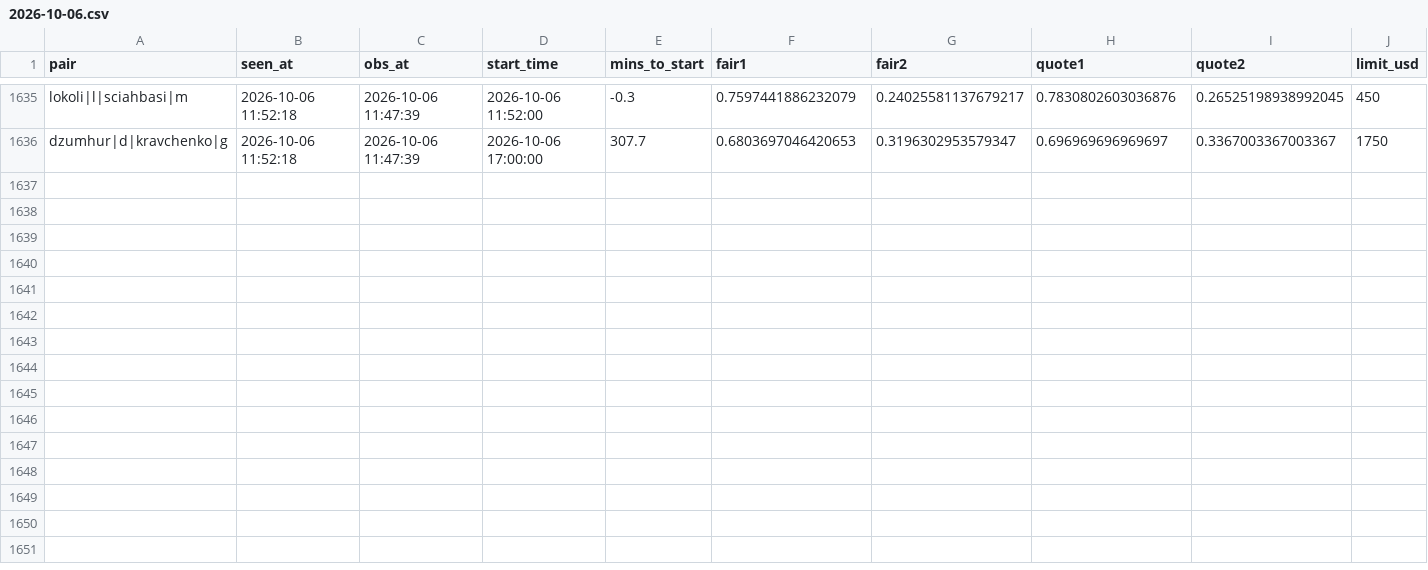
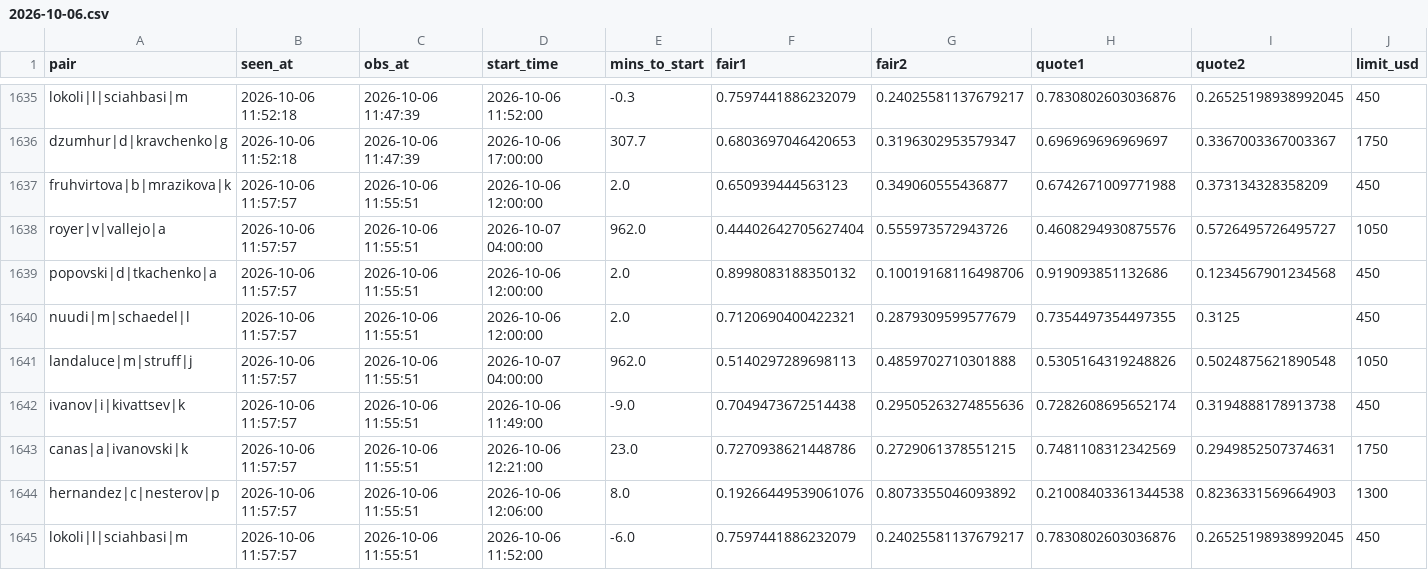
Before and after one commit to Teemotaij/pinnacle-board, a CSV file: board/ticks/2026-10-06.csv, drawn as a sheet; only a part is shown, gaps mark what is left out; rows hold the shown columns only; the diff names each change by its address in the sheet, - before the commit and + after, or states it on an @@ line.

Commit message:
board 2026-10-06T11:57Z

```diff
--- a/board/ticks/2026-10-06.csv
+++ b/board/ticks/2026-10-06.csv
+row 1637: fruhvirtova|b|mrazikova|k | 2026-10-06 11:57:57 | 2026-10-06 11:55:51 | 2026-10-06 12:00:00 | 2.0 | 0.650939444563123 | 0.349060555436877 | 0.6742671009771988 | 0.373134328358209 | 450
+row 1638: royer|v|vallejo|a | 2026-10-06 11:57:57 | 2026-10-06 11:55:51 | 2026-10-07 04:00:00 | 962.0 | 0.44402642705627404 | 0.555973572943726 | 0.4608294930875576 | 0.5726495726495727 | 1050
+row 1639: popovski|d|tkachenko|a | 2026-10-06 11:57:57 | 2026-10-06 11:55:51 | 2026-10-06 12:00:00 | 2.0 | 0.8998083188350132 | 0.10019168116498706 | 0.919093851132686 | 0.1234567901234568 | 450
+row 1640: nuudi|m|schaedel|l | 2026-10-06 11:57:57 | 2026-10-06 11:55:51 | 2026-10-06 12:00:00 | 2.0 | 0.7120690400422321 | 0.2879309599577679 | 0.7354497354497355 | 0.3125 | 450
+row 1641: landaluce|m|struff|j | 2026-10-06 11:57:57 | 2026-10-06 11:55:51 | 2026-10-07 04:00:00 | 962.0 | 0.5140297289698113 | 0.4859702710301888 | 0.5305164319248826 | 0.5024875621890548 | 1050
+row 1642: ivanov|i|kivattsev|k | 2026-10-06 11:57:57 | 2026-10-06 11:55:51 | 2026-10-06 11:49:00 | -9.0 | 0.7049473672514438 | 0.29505263274855636 | 0.7282608695652174 | 0.3194888178913738 | 450
+row 1643: canas|a|ivanovski|k | 2026-10-06 11:57:57 | 2026-10-06 11:55:51 | 2026-10-06 12:21:00 | 23.0 | 0.7270938621448786 | 0.2729061378551215 | 0.7481108312342569 | 0.2949852507374631 | 1750
+row 1644: hernandez|c|nesterov|p | 2026-10-06 11:57:57 | 2026-10-06 11:55:51 | 2026-10-06 12:06:00 | 8.0 | 0.19266449539061076 | 0.8073355046093892 | 0.21008403361344538 | 0.8236331569664903 | 1300
+row 1645: lokoli|l|sciahbasi|m | 2026-10-06 11:57:57 | 2026-10-06 11:55:51 | 2026-10-06 11:52:00 | -6.0 | 0.7597441886232079 | 0.24025581137679217 | 0.7830802603036876 | 0.26525198938992045 | 450
```
Also changed, not shown: board/pin_close.csv, board/pin_open.csv.
